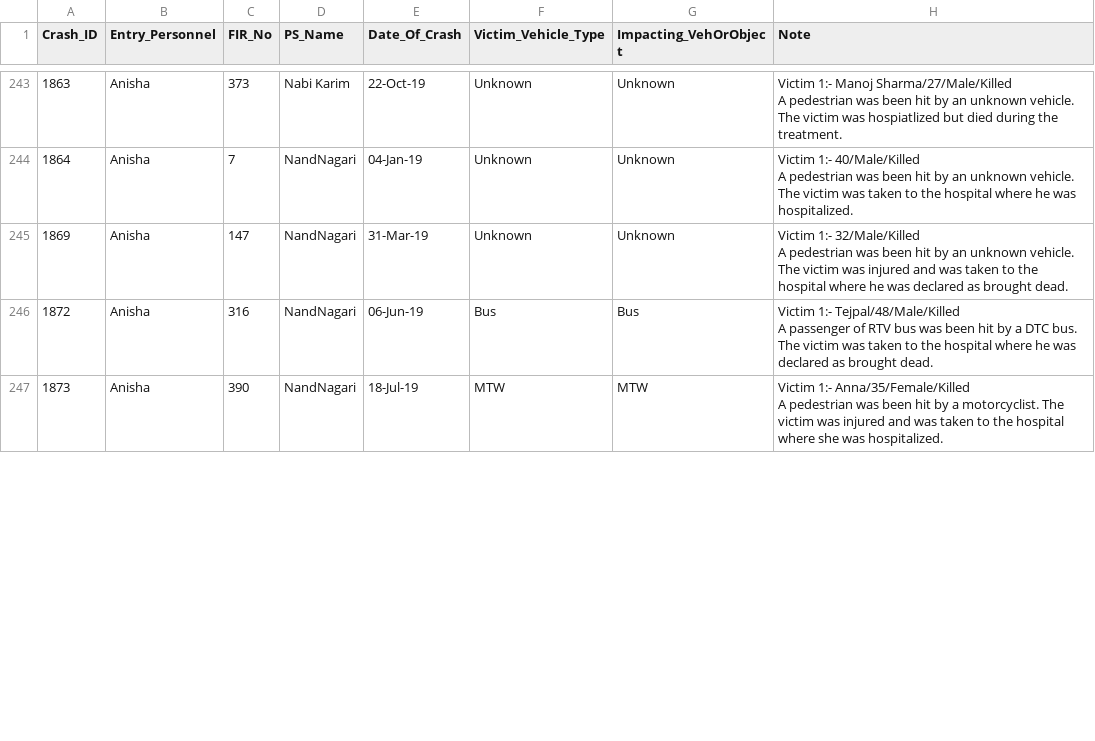
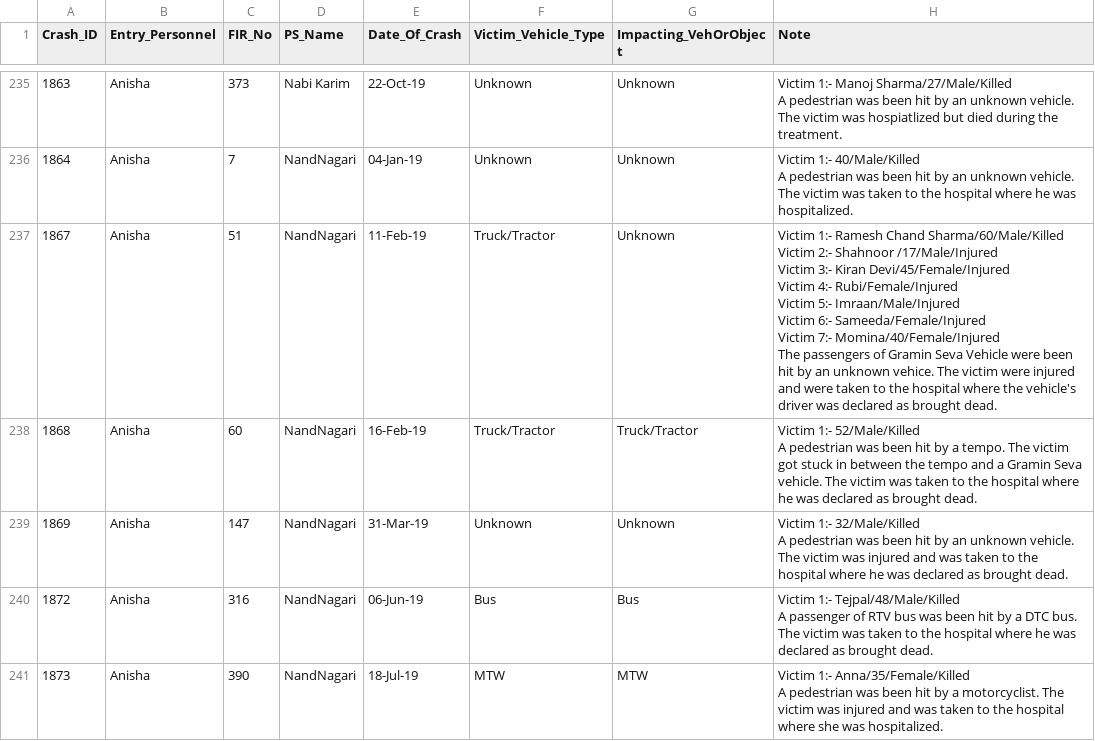
Before and after one commit to rahulatiitd/delhi_road_deaths, a CSV file: data/2019_doubtful_vehicle_type.csv, drawn as a sheet; only a part is shown, gaps mark what is left out; ↵ is a line break in a cell; the diff covers the shown part only; the diff names each change by its address in the sheet, - before the commit and + after, or states it on an @@ line.

```diff
--- a/data/2019_doubtful_vehicle_type.csv
+++ b/data/2019_doubtful_vehicle_type.csv
+row 237: 1867 | Anisha | 51 | NandNagari | 11-Feb-19 | Truck/Tractor | Unknown | Victim 1:- Ramesh Chand Sharma/60/Male/Killed ↵ Victim 2:- Shahnoor /17/Male/Injured ↵ Victim 3:- Kiran Devi/45/Female/Injured ↵ Victim 4:- Rubi/Female/Injured ↵ Victim 5:- Imraan/Male/Injured ↵ Victim 6:- Sameeda/Female/Injured ↵ Victim 7:- Momina/40/Female/Injured ↵ The passengers of Gramin Seva Vehicle were been hit by an unknown vehice. The victim were injured and were taken to the hospital where the vehicle's driver was declared as brought dead.
+row 238: 1868 | Anisha | 60 | NandNagari | 16-Feb-19 | Truck/Tractor | Truck/Tractor | Victim 1:- 52/Male/Killed ↵ A pedestrian was been hit by a tempo. The victim got stuck in between the tempo and a Gramin Seva vehicle. The victim was taken to the hospital where he was declared as brought dead.
```
Also changed, not shown: 1 added row, 16 removed rows and 22 edited cells elsewhere in this file, 1 other file.
